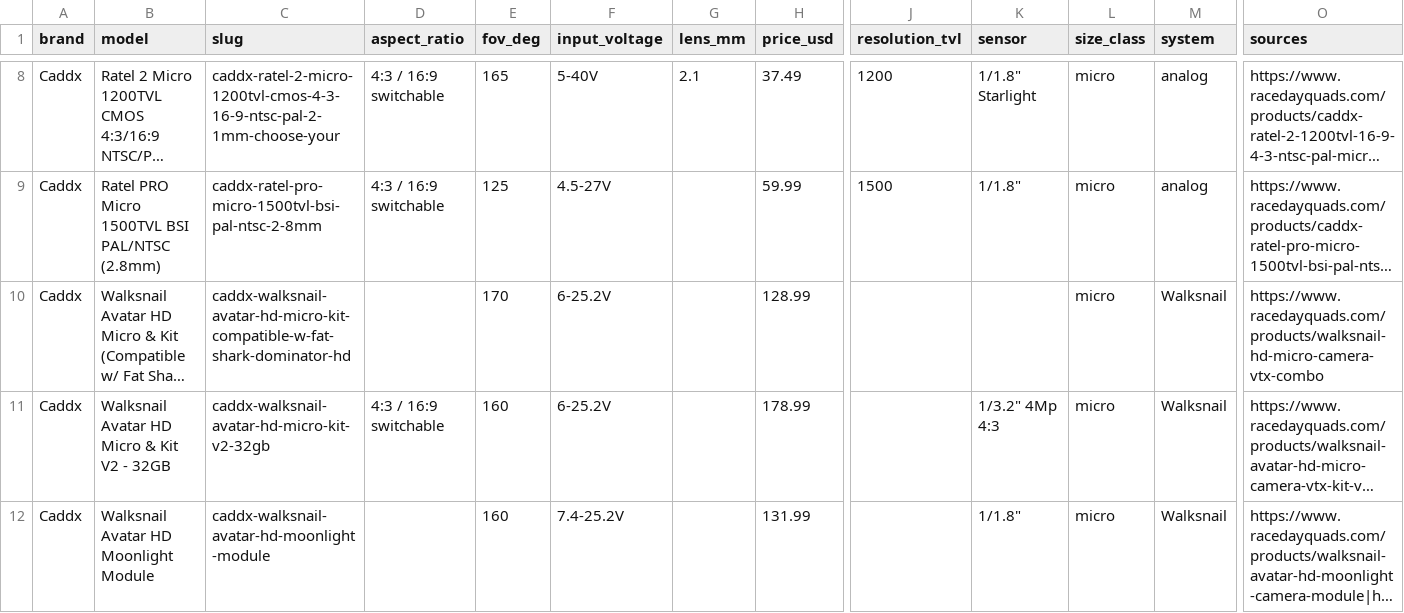
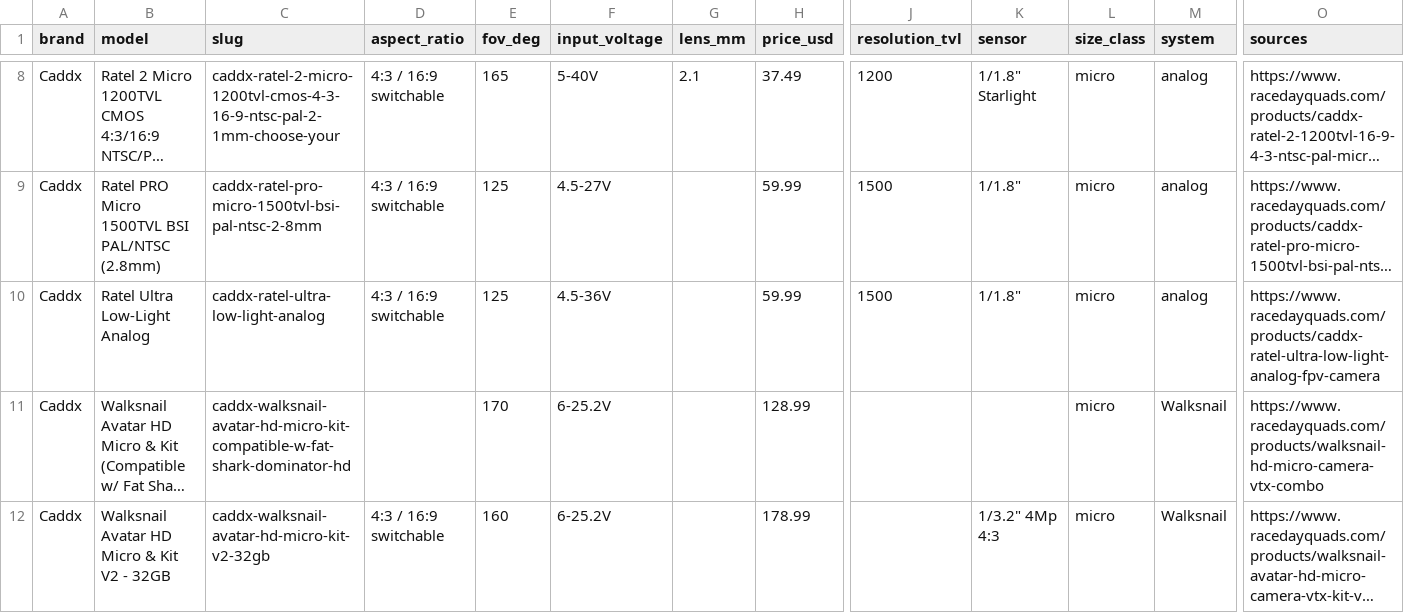
Before and after one commit to fpvdb/fpv-db-data, a CSV file: cameras.csv, drawn as a sheet; only a part is shown, gaps mark what is left out; the shorter side is filled out with more unchanged rows; long unchanged cells end in …; rows hold the shown columns only; the diff names each change by its address in the sheet, - before the commit and + after, or states it on an @@ line.

Commit message:
Dataset export 2026-10-17

```diff
--- a/cameras.csv
+++ b/cameras.csv
+row 10: Caddx | Ratel Ultra Low-Light Analog | caddx-ratel-ultra-low-light-analog | 4:3 / 16:9 switchable | 125 | 4.5-36V |  | 59.99 | 1500 | 1/1.8" | micro | analog | https://www.racedayquads.com/products/caddx-ratel-ultra-low-light-analog-fpv-camera
```
Also changed, not shown: batteries.csv, 9 other files.
